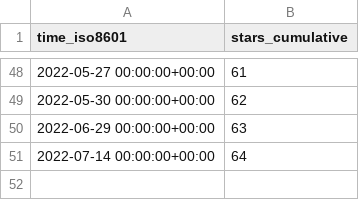
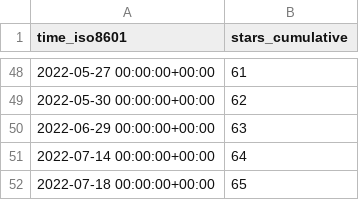
Before and after one commit to aws-samples/aws-customer-playbook-framework, a CSV file: aws-samples/aws-customer-playbook-framework/ghrs-data/stargazers.csv, drawn as a sheet; only a part is shown, gaps mark what is left out.

```diff
--- a/aws-samples/aws-customer-playbook-framework/ghrs-data/stargazers.csv
+++ b/aws-samples/aws-customer-playbook-framework/ghrs-data/stargazers.csv
@@ -51 +51,2 @@ time_iso8601,stars_cumulative
 2022-07-14 00:00:00+00:00,64
+2022-07-18 00:00:00+00:00,65
```
Also changed, not shown: aws-samples/aws-customer-playbook-framework/ghrs-data/forks.csv.
